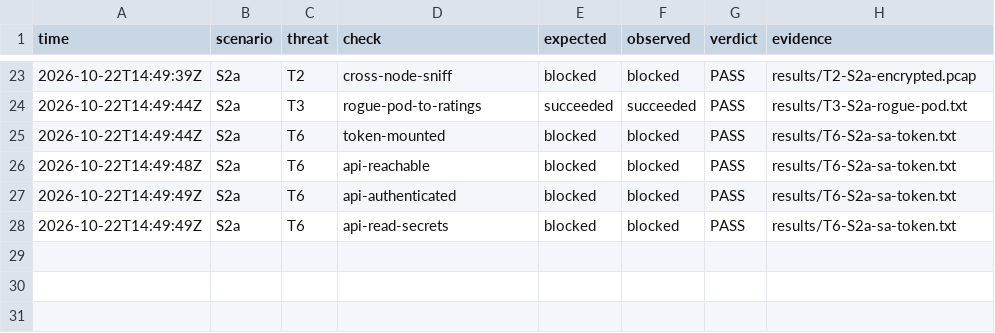
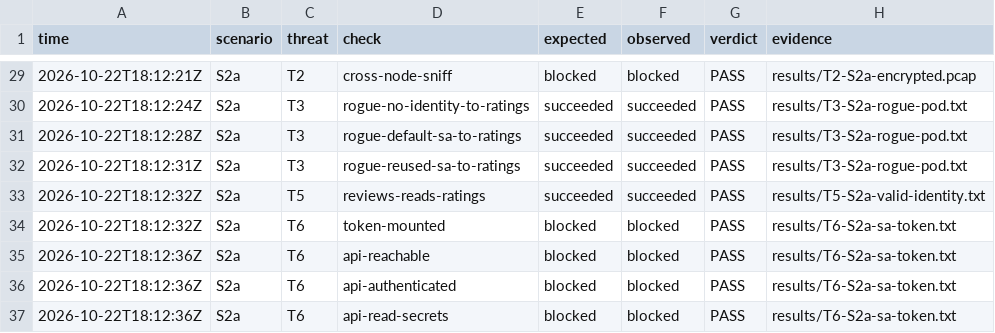
Before and after one commit to martinszuc/fekt-mpc-ct3-zerotrust-k8s, a CSV file: results/attacks.csv, drawn as a sheet; only a part is shown, gaps mark what is left out; the diff covers the shown part only.

```diff
--- a/results/attacks.csv
+++ b/results/attacks.csv
@@ -23,6 +29,9 @@ time,scenario,threat,check,expected,observed,verdict,evidence
-2026-10-22T14:49:39Z,S2a,T2,cross-node-sniff,blocked,blocked,PASS,results/T2-S2a-encrypted.pcap
-2026-10-22T14:49:44Z,S2a,T3,rogue-pod-to-ratings,succeeded,succeeded,PASS,results/T3-S2a-rogue-pod.txt
-2026-10-22T14:49:44Z,S2a,T6,token-mounted,blocked,blocked,PASS,results/T6-S2a-sa-token.txt
-2026-10-22T14:49:48Z,S2a,T6,api-reachable,blocked,blocked,PASS,results/T6-S2a-sa-token.txt
-2026-10-22T14:49:49Z,S2a,T6,api-authenticated,blocked,blocked,PASS,results/T6-S2a-sa-token.txt
-2026-10-22T14:49:49Z,S2a,T6,api-read-secrets,blocked,blocked,PASS,results/T6-S2a-sa-token.txt
+2026-10-22T18:12:21Z,S2a,T2,cross-node-sniff,blocked,blocked,PASS,results/T2-S2a-encrypted.pcap
+2026-10-22T18:12:24Z,S2a,T3,rogue-no-identity-to-ratings,succeeded,succeeded,PASS,results/T3-S2a-rogue-pod.txt
+2026-10-22T18:12:28Z,S2a,T3,rogue-default-sa-to-ratings,succeeded,succeeded,PASS,results/T3-S2a-rogue-pod.txt
+2026-10-22T18:12:31Z,S2a,T3,rogue-reused-sa-to-ratings,succeeded,succeeded,PASS,results/T3-S2a-rogue-pod.txt
+2026-10-22T18:12:32Z,S2a,T5,reviews-reads-ratings,succeeded,succeeded,PASS,results/T5-S2a-valid-identity.txt
+2026-10-22T18:12:32Z,S2a,T6,token-mounted,blocked,blocked,PASS,results/T6-S2a-sa-token.txt
+2026-10-22T18:12:36Z,S2a,T6,api-reachable,blocked,blocked,PASS,results/T6-S2a-sa-token.txt
+2026-10-22T18:12:36Z,S2a,T6,api-authenticated,blocked,blocked,PASS,results/T6-S2a-sa-token.txt
+2026-10-22T18:12:36Z,S2a,T6,api-read-secrets,blocked,blocked,PASS,results/T6-S2a-sa-token.txt
```
Also changed, not shown: 6 added rows and 23 edited cells elsewhere in this file, 16 other files.
